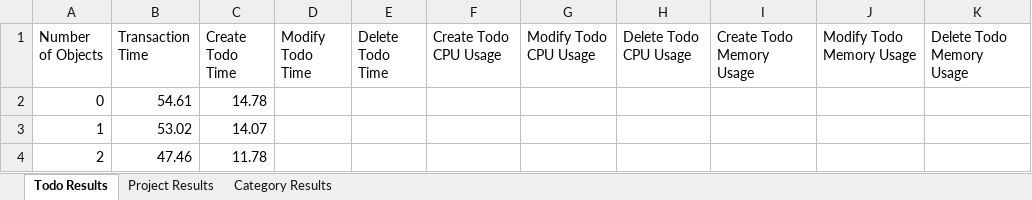
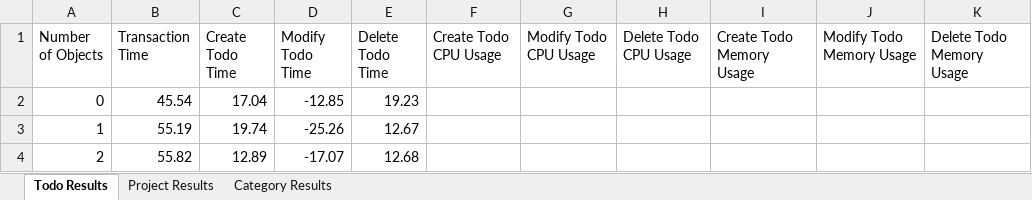
Before and after one commit to massimoderrico/ECSE429, an Excel workbook: part_c/test_results.xlsx, sheet Todo Results, drawn as a sheet; values as stored, in another font and other column widths than the file's, no borders; the diff names each change by its address in the sheet, - before the commit and + after, or states it on an @@ line.

```diff
--- a/part_c/test_results.xlsx (sheet Todo Results)
+++ b/part_c/test_results.xlsx (sheet Todo Results)
-B2 (Transaction Time): 54.61
+B2 (Transaction Time): 45.54
-C2 (Create Todo Time): 14.78
+C2 (Create Todo Time): 17.04
-D2 (Modify Todo Time): (empty)
+D2 (Modify Todo Time): -12.85
-E2 (Delete Todo Time): (empty)
+E2 (Delete Todo Time): 19.23
-B3 (Transaction Time): 53.02
+B3 (Transaction Time): 55.19
-C3 (Create Todo Time): 14.07
+C3 (Create Todo Time): 19.74
-D3 (Modify Todo Time): (empty)
+D3 (Modify Todo Time): -25.26
-E3 (Delete Todo Time): (empty)
+E3 (Delete Todo Time): 12.67
-B4 (Transaction Time): 47.46
+B4 (Transaction Time): 55.82
-C4 (Create Todo Time): 11.78
+C4 (Create Todo Time): 12.89
-D4 (Modify Todo Time): (empty)
+D4 (Modify Todo Time): -17.07
-E4 (Delete Todo Time): (empty)
+E4 (Delete Todo Time): 12.68
```
Also changed, not shown: sheet Project Results, sheet Category Results, 1 other file.
